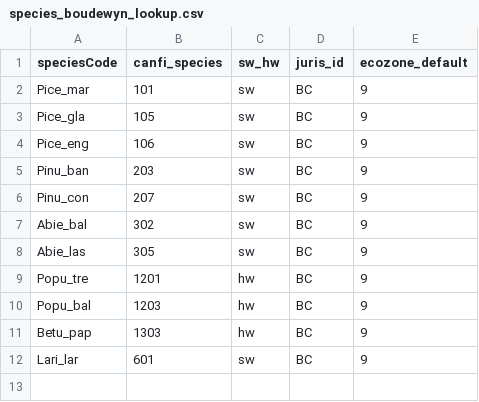
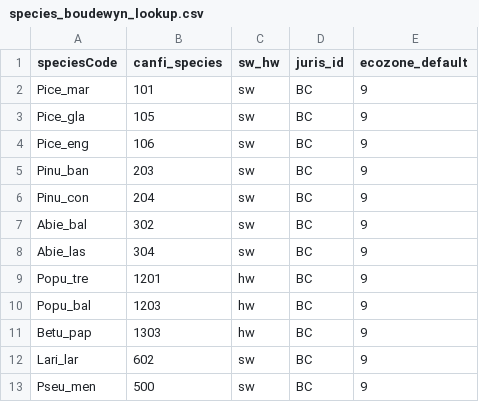
Before and after one commit to AllenLarocque/WS3_LandR, a CSV file: modules/biomass_yieldTablesWS3/data/species_boudewyn_lookup.csv, drawn as a sheet.

```diff
--- a/modules/biomass_yieldTablesWS3/data/species_boudewyn_lookup.csv
+++ b/modules/biomass_yieldTablesWS3/data/species_boudewyn_lookup.csv
@@ -5,5 +5,5 @@ Pice_eng,106,sw,BC,9
 Pinu_ban,203,sw,BC,9
-Pinu_con,207,sw,BC,9
+Pinu_con,204,sw,BC,9
 Abie_bal,302,sw,BC,9
-Abie_las,305,sw,BC,9
+Abie_las,304,sw,BC,9
 Popu_tre,1201,hw,BC,9
@@ -11,2 +11,3 @@ Popu_bal,1203,hw,BC,9
 Betu_pap,1303,hw,BC,9
-Lari_lar,601,sw,BC,9
+Lari_lar,602,sw,BC,9
+Pseu_men,500,sw,BC,9
```
Also changed, not shown: 6 other files.
